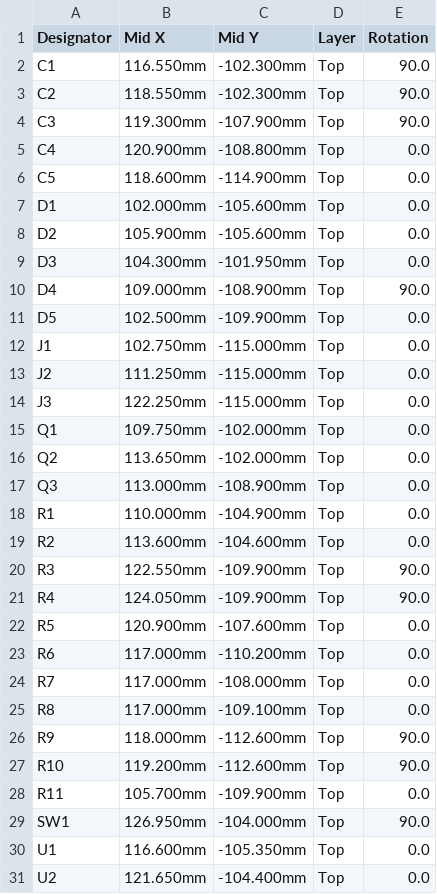
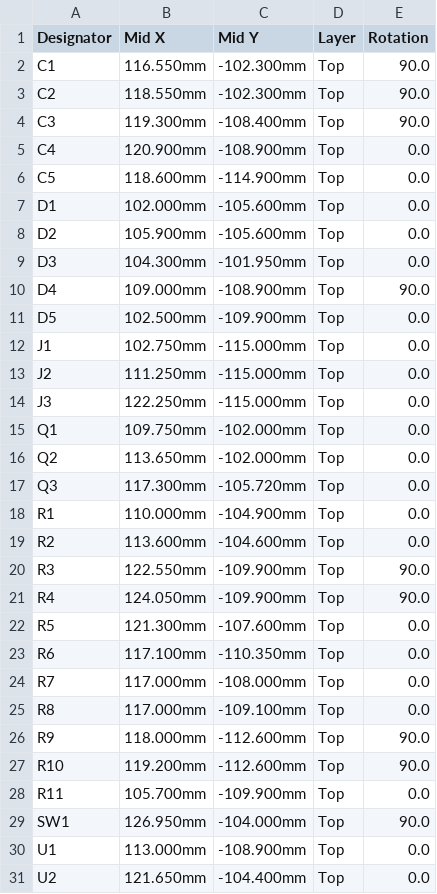
Before and after one commit to dakinet/dakinet, a CSV file: loopnet/child/hardware/pcb/CPL_JLC.csv, drawn as a sheet.

```diff
--- a/loopnet/child/hardware/pcb/CPL_JLC.csv
+++ b/loopnet/child/hardware/pcb/CPL_JLC.csv
@@ -3,4 +3,4 @@ C1,116.550mm,-102.300mm,Top,90.0
 C2,118.550mm,-102.300mm,Top,90.0
-C3,119.300mm,-107.900mm,Top,90.0
-C4,120.900mm,-108.800mm,Top,0.0
+C3,119.300mm,-108.400mm,Top,90.0
+C4,120.900mm,-108.900mm,Top,0.0
 C5,118.600mm,-114.900mm,Top,0.0
@@ -16,3 +16,3 @@ Q1,109.750mm,-102.000mm,Top,0.0
 Q2,113.650mm,-102.000mm,Top,0.0
-Q3,113.000mm,-108.900mm,Top,0.0
+Q3,117.300mm,-105.720mm,Top,0.0
 R1,110.000mm,-104.900mm,Top,0.0
@@ -21,4 +21,4 @@ R3,122.550mm,-109.900mm,Top,90.0
 R4,124.050mm,-109.900mm,Top,90.0
-R5,120.900mm,-107.600mm,Top,0.0
-R6,117.000mm,-110.200mm,Top,0.0
+R5,121.300mm,-107.600mm,Top,0.0
+R6,117.100mm,-110.350mm,Top,0.0
 R7,117.000mm,-108.000mm,Top,0.0
@@ -29,3 +29,3 @@ R11,105.700mm,-109.900mm,Top,0.0
 SW1,126.950mm,-104.000mm,Top,90.0
-U1,116.600mm,-105.350mm,Top,0.0
+U1,113.000mm,-108.900mm,Top,0.0
 U2,121.650mm,-104.400mm,Top,0.0
```
Also changed, not shown: loopnet/child/hardware/pcb/BOM_JLC.csv, loopnet/child/hardware/pcb/bom.csv, 32 other files.
